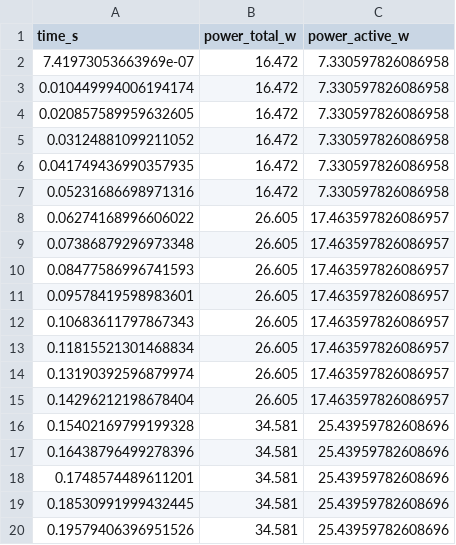
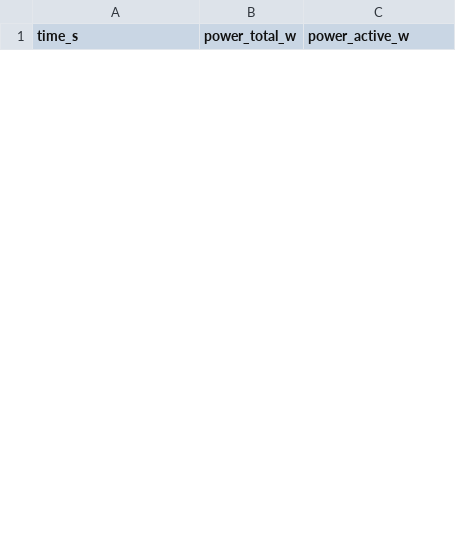
Before and after one commit to sengarutk/sustainable-edge-quality-intelligence, a CSV file: data/raw/energy_measurements/stage_model_infer_trace.csv, drawn as a sheet; only a part is shown; the diff covers the shown part only.

```diff
--- a/data/raw/energy_measurements/stage_model_infer_trace.csv
+++ b/data/raw/energy_measurements/stage_model_infer_trace.csv
@@ -1,20 +1 @@
 time_s,power_total_w,power_active_w
-7.41973053663969e-07,16.472,7.330597826086958
-0.010449994006194174,16.472,7.330597826086958
-0.020857589959632605,16.472,7.330597826086958
-0.03124881099211052,16.472,7.330597826086958
-0.041749436990357935,16.472,7.330597826086958
-0.05231686698971316,16.472,7.330597826086958
-0.06274168996606022,26.605,17.463597826086957
-0.07386879296973348,26.605,17.463597826086957
-0.08477586996741593,26.605,17.463597826086957
-0.09578419598983601,26.605,17.463597826086957
-0.10683611797867343,26.605,17.463597826086957
-0.11815521301468834,26.605,17.463597826086957
-0.13190392596879974,26.605,17.463597826086957
-0.14296212198678404,26.605,17.463597826086957
-0.15402169799199328,34.581,25.43959782608696
-0.16438796499278396,34.581,25.43959782608696
-0.1748574489611201,34.581,25.43959782608696
-0.18530991999432445,34.581,25.43959782608696
-0.19579406396951526,34.581,25.43959782608696
```
Also changed, not shown: 21 added rows and 6 removed rows elsewhere in this file, data/raw/energy_measurements/stage_full_pipeline_trace.csv, data/raw/energy_measurements/stage_idle_trace.csv, 21 other files.
